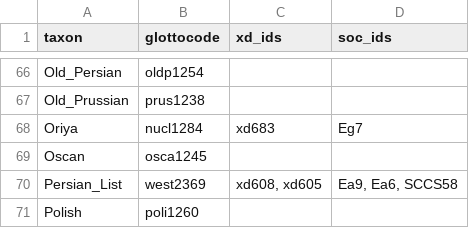
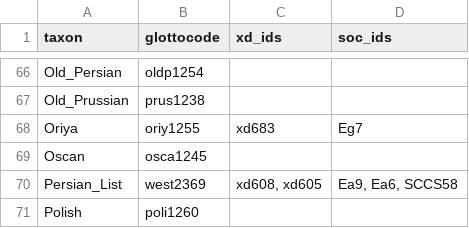
Before and after one commit to D-PLACE/dplace-data, a CSV file: phylogenies/bouckaert_et_al2012/taxa.csv, drawn as a sheet; only a part is shown, gaps mark what is left out.

Commit message:
Update taxa.csv
Glottolog id update for nucl1284  -> oriy1255

```diff
--- a/phylogenies/bouckaert_et_al2012/taxa.csv
+++ b/phylogenies/bouckaert_et_al2012/taxa.csv
@@ -67,3 +67,3 @@ Old_Persian,oldp1254,,
 Old_Prussian,prus1238,,
-Oriya,nucl1284,xd683,Eg7
+Oriya,oriy1255,xd683,Eg7
 Oscan,osca1245,,
```
